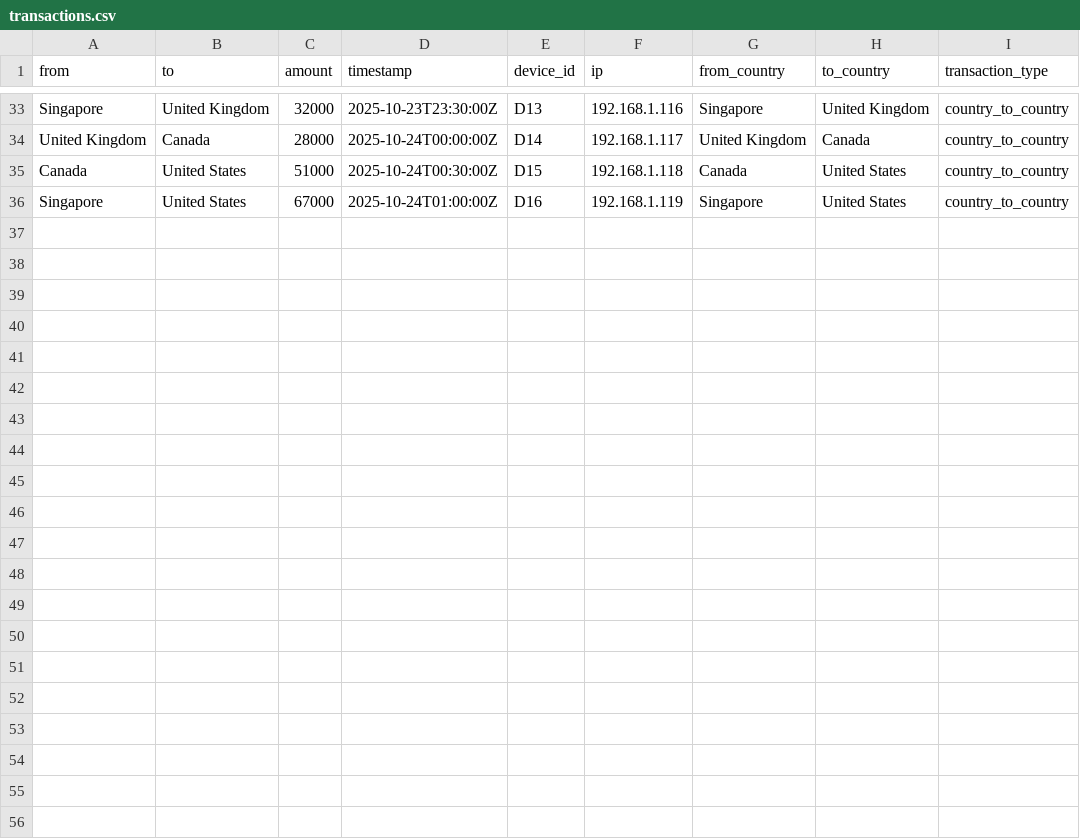
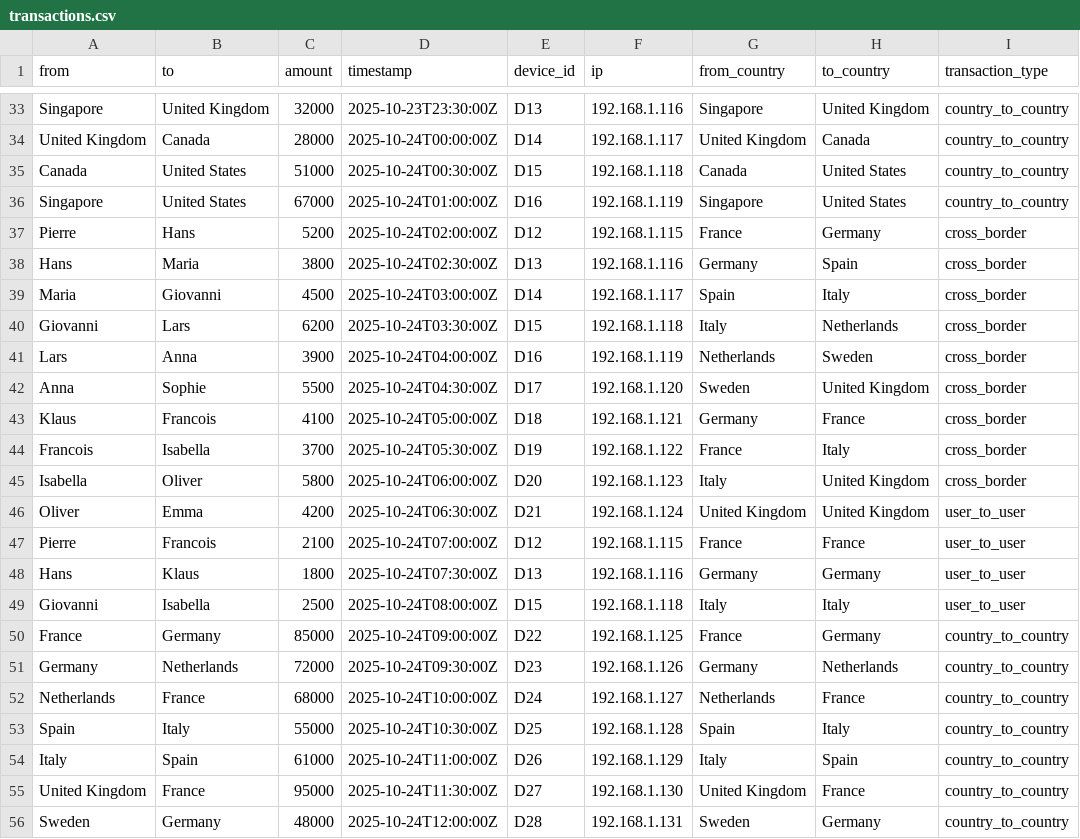
Before and after one commit to LuxinZhang902/Durin, a CSV file: data/transactions.csv, drawn as a sheet; only a part is shown, gaps mark what is left out; the diff names each change by its address in the sheet, - before the commit and + after, or states it on an @@ line.

Commit message:
Feat: group the country with similar compliance together

```diff
--- a/data/transactions.csv
+++ b/data/transactions.csv
+row 37: Pierre | Hans | 5200 | 2025-10-24T02:00:00Z | D12 | 192.168.1.115 | France | Germany | cross_border
+row 38: Hans | Maria | 3800 | 2025-10-24T02:30:00Z | D13 | 192.168.1.116 | Germany | Spain | cross_border
+row 39: Maria | Giovanni | 4500 | 2025-10-24T03:00:00Z | D14 | 192.168.1.117 | Spain | Italy | cross_border
+row 40: Giovanni | Lars | 6200 | 2025-10-24T03:30:00Z | D15 | 192.168.1.118 | Italy | Netherlands | cross_border
+row 41: Lars | Anna | 3900 | 2025-10-24T04:00:00Z | D16 | 192.168.1.119 | Netherlands | Sweden | cross_border
+row 42: Anna | Sophie | 5500 | 2025-10-24T04:30:00Z | D17 | 192.168.1.120 | Sweden | United Kingdom | cross_border
+row 43: Klaus | Francois | 4100 | 2025-10-24T05:00:00Z | D18 | 192.168.1.121 | Germany | France | cross_border
+row 44: Francois | Isabella | 3700 | 2025-10-24T05:30:00Z | D19 | 192.168.1.122 | France | Italy | cross_border
+row 45: Isabella | Oliver | 5800 | 2025-10-24T06:00:00Z | D20 | 192.168.1.123 | Italy | United Kingdom | cross_border
+row 46: Oliver | Emma | 4200 | 2025-10-24T06:30:00Z | D21 | 192.168.1.124 | United Kingdom | United Kingdom | user_to_user
+row 47: Pierre | Francois | 2100 | 2025-10-24T07:00:00Z | D12 | 192.168.1.115 | France | France | user_to_user
+row 48: Hans | Klaus | 1800 | 2025-10-24T07:30:00Z | D13 | 192.168.1.116 | Germany | Germany | user_to_user
+row 49: Giovanni | Isabella | 2500 | 2025-10-24T08:00:00Z | D15 | 192.168.1.118 | Italy | Italy | user_to_user
+row 50: France | Germany | 85000 | 2025-10-24T09:00:00Z | D22 | 192.168.1.125 | France | Germany | country_to_country
+row 51: Germany | Netherlands | 72000 | 2025-10-24T09:30:00Z | D23 | 192.168.1.126 | Germany | Netherlands | country_to_country
+row 52: Netherlands | France | 68000 | 2025-10-24T10:00:00Z | D24 | 192.168.1.127 | Netherlands | France | country_to_country
+row 53: Spain | Italy | 55000 | 2025-10-24T10:30:00Z | D25 | 192.168.1.128 | Spain | Italy | country_to_country
+row 54: Italy | Spain | 61000 | 2025-10-24T11:00:00Z | D26 | 192.168.1.129 | Italy | Spain | country_to_country
+row 55: United Kingdom | France | 95000 | 2025-10-24T11:30:00Z | D27 | 192.168.1.130 | United Kingdom | France | country_to_country
+row 56: Sweden | Germany | 48000 | 2025-10-24T12:00:00Z | D28 | 192.168.1.131 | Sweden | Germany | country_to_country
```
Also changed, not shown: data/users.csv, 4 other files.
